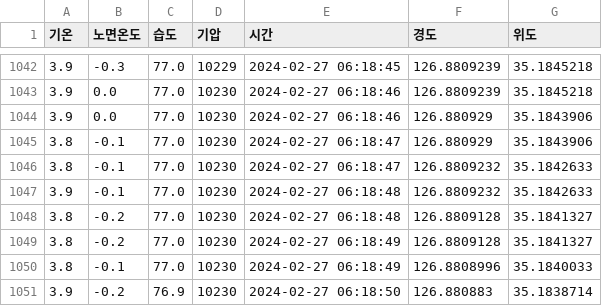
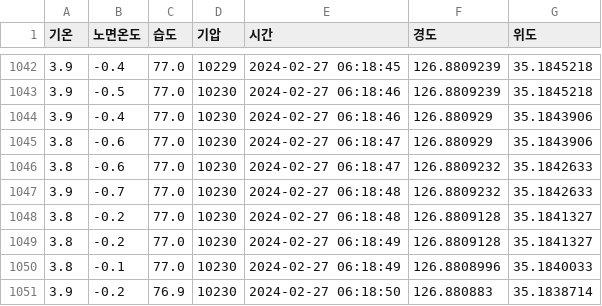
Before and after one commit to ikdkd11/icy-road_GWJ, a CSV file: GWJ/0_data/bukgu/b2ndall.csv, drawn as a sheet; only a part is shown, gaps mark what is left out; the diff covers the shown part only.

```diff
--- a/GWJ/0_data/bukgu/b2ndall.csv
+++ b/GWJ/0_data/bukgu/b2ndall.csv
@@ -1042,7 +1042,7 @@
-3.9,-0.3,77.0,10229,2024-02-27 06:18:45,126.8809239,35.1845218
-3.9,0.0,77.0,10230,2024-02-27 06:18:46,126.8809239,35.1845218
-3.9,0.0,77.0,10230,2024-02-27 06:18:46,126.880929,35.1843906
-3.8,-0.1,77.0,10230,2024-02-27 06:18:47,126.880929,35.1843906
-3.8,-0.1,77.0,10230,2024-02-27 06:18:47,126.8809232,35.1842633
-3.9,-0.1,77.0,10230,2024-02-27 06:18:48,126.8809232,35.1842633
+3.9,-0.4,77.0,10229,2024-02-27 06:18:45,126.8809239,35.1845218
+3.9,-0.5,77.0,10230,2024-02-27 06:18:46,126.8809239,35.1845218
+3.9,-0.4,77.0,10230,2024-02-27 06:18:46,126.880929,35.1843906
+3.8,-0.6,77.0,10230,2024-02-27 06:18:47,126.880929,35.1843906
+3.8,-0.6,77.0,10230,2024-02-27 06:18:47,126.8809232,35.1842633
+3.9,-0.7,77.0,10230,2024-02-27 06:18:48,126.8809232,35.1842633
 3.8,-0.2,77.0,10230,2024-02-27 06:18:48,126.8809128,35.1841327
```
Also changed, not shown: 79 edited cells elsewhere in this file, GWJ/0_data/bukgu/1stB.csv, GWJ/0_data/bukgu/1stB_2_Sheet1.csv.
